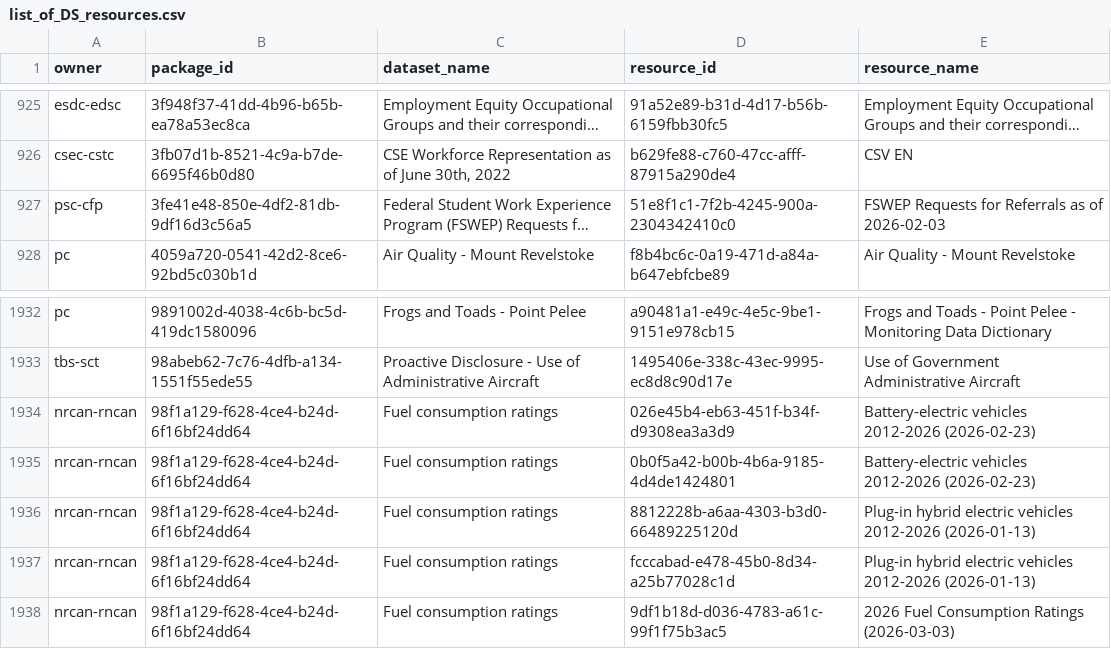
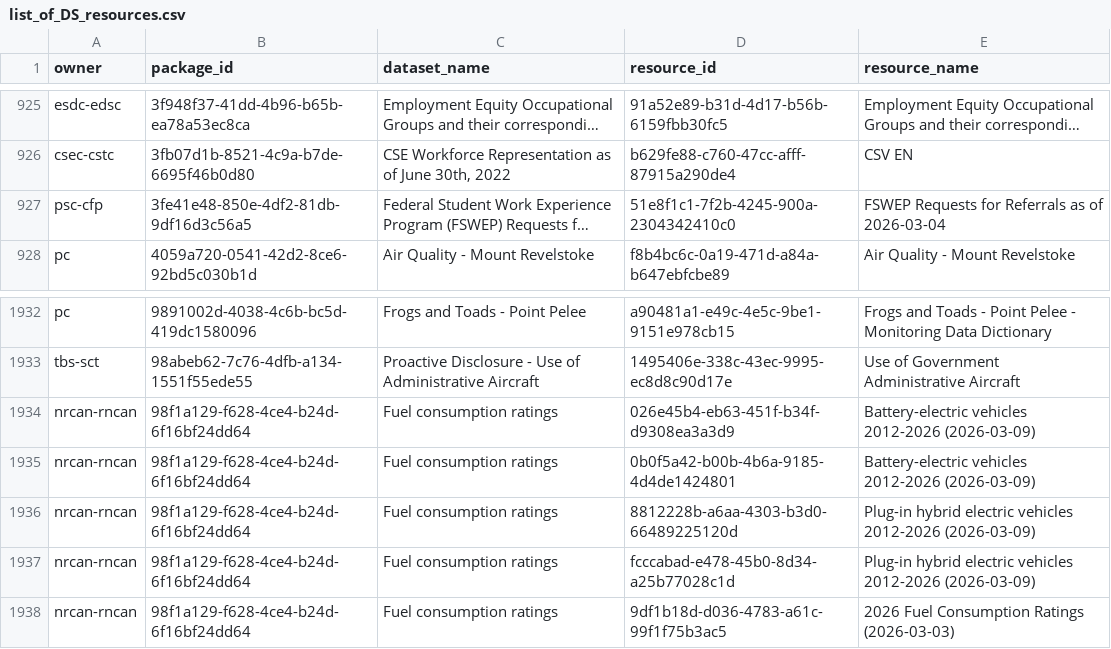
Before and after one commit to PatLittle/OpenGov_R_Scripts, a CSV file: list_of_DS_resources.csv, drawn as a sheet; only a part is shown, gaps mark what is left out; long unchanged cells end in …; the diff names each change by its address in the sheet, - before the commit and + after, or states it on an @@ line.

```diff
--- a/list_of_DS_resources.csv
+++ b/list_of_DS_resources.csv
-E927 (resource_name): FSWEP Requests for Referrals as of 2026-02-03
+E927 (resource_name): FSWEP Requests for Referrals as of 2026-03-04
-E1934:E1935 (resource_name): …vehicles 2012-2026 (2026-02-23)
+E1934:E1935 (resource_name): …vehicles 2012-2026 (2026-03-09)
-E1936:E1937 (resource_name): …vehicles 2012-2026 (2026-01-13)
+E1936:E1937 (resource_name): …vehicles 2012-2026 (2026-03-09)
```
Also changed, not shown: DataStore_Numbers_Tracker.csv.
